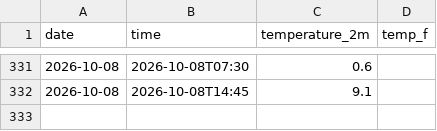
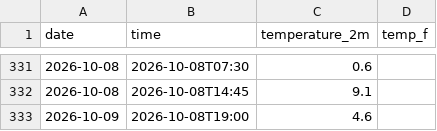
Before and after one commit to bargalsaesha/weather-tracker, a CSV file: daily_log.csv, drawn as a sheet; only a part is shown, gaps mark what is left out.

```diff
--- a/daily_log.csv
+++ b/daily_log.csv
@@ -332 +332,2 @@ date,time,temperature_2m, temp_f
 2026-10-08,2026-10-08T14:45,9.1
+2026-10-09,2026-10-08T19:00,4.6
```
Also changed, not shown: 1 other file.
